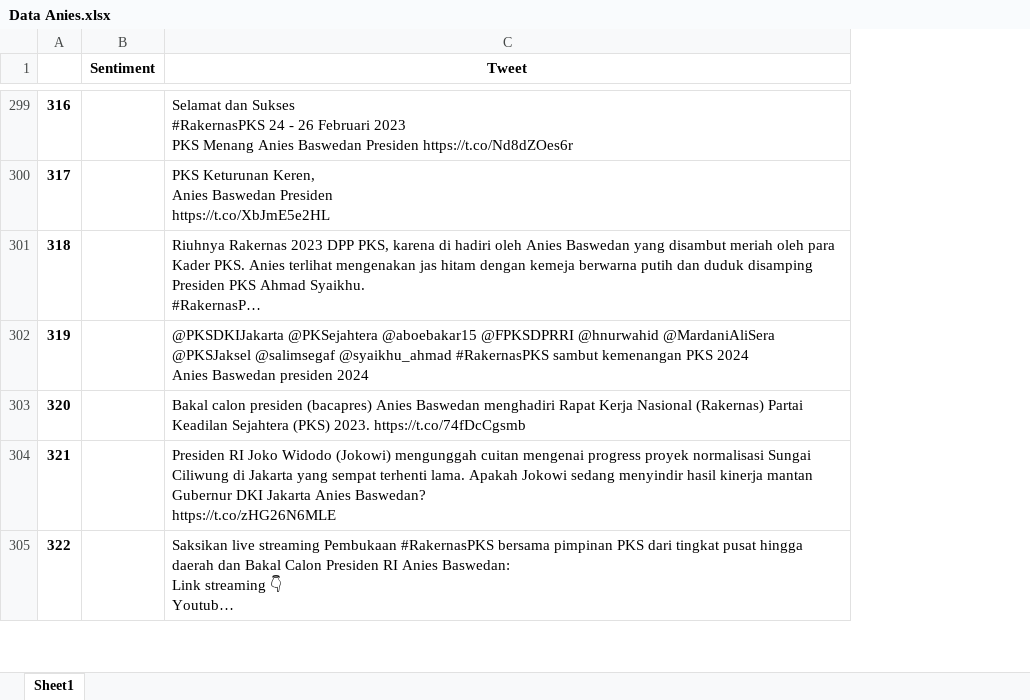
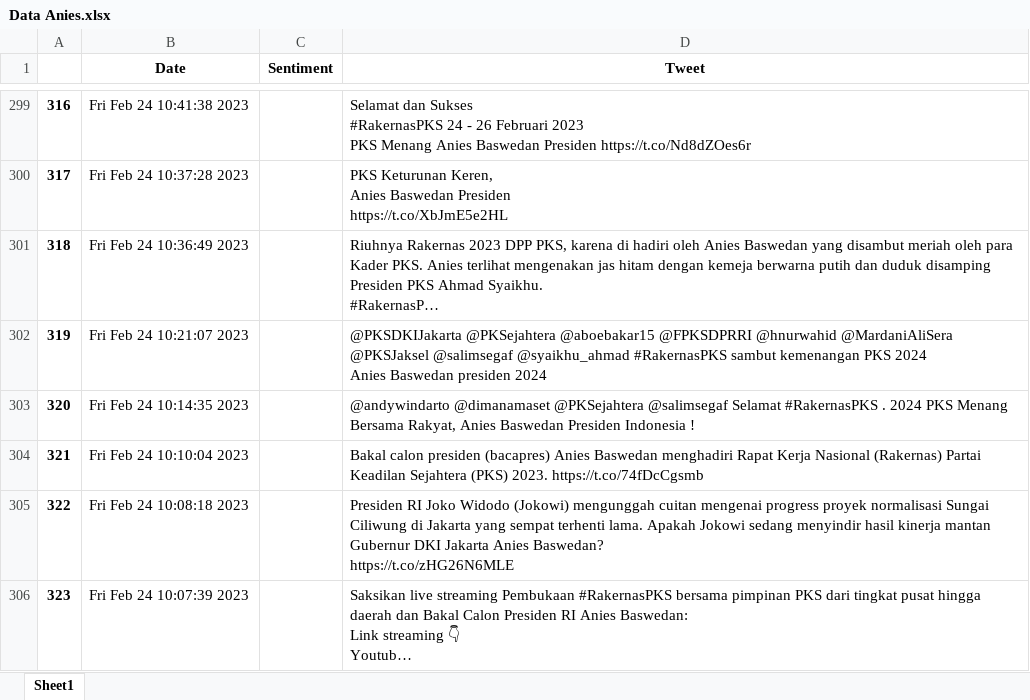
Before and after one commit to FnsAja/Skripsi, an Excel workbook: Aplikasi Skripsi/Data Mentah/Data Anies.xlsx, sheet Sheet1, drawn as a sheet; only a part is shown, gaps mark what is left out; long unchanged cells end in …; values as stored, in another font and other column widths than the file's, no borders; the diff covers the shown part only; the diff names each change by its address in the sheet, - before the commit and + after, or states it on an @@ line.

```diff
--- a/Aplikasi Skripsi/Data Mentah/Data Anies.xlsx (sheet Sheet1)
+++ b/Aplikasi Skripsi/Data Mentah/Data Anies.xlsx (sheet Sheet1)
+column B (Date), rows 299-302: Fri Feb 24 10:41:38 2023 | Fri Feb 24 10:37:28 2023 | Fri Feb 24 10:36:49 2023 | Fri Feb 24 10:21:07 2023; rows 304-306: Fri Feb 24 10:10:04 2023 | Fri Feb 24 10:08:18 2023 | Fri Feb 24 10:07:39 2023
@@ column A renumbered from row 8 down @@
+row 303: 320 | Fri Feb 24 10:14:35 2023 |  | @andywindarto @dimanamaset @PKSejahtera @salimsegaf Selamat #RakernasPKS . 2024 PKS Menang Bersama Rakyat, Anies Baswedan Presiden Indonesia !
```
Also changed, not shown: 91 added rows, 35 removed rows and 2 edited cells elsewhere in this sheet, Aplikasi Skripsi/App/Flask/Data/output_Ganjar Pranowo.xlsx, Aplikasi Skripsi/App/Flask/Data/output_Prabowo Subianto.xlsx, 9 other files.
